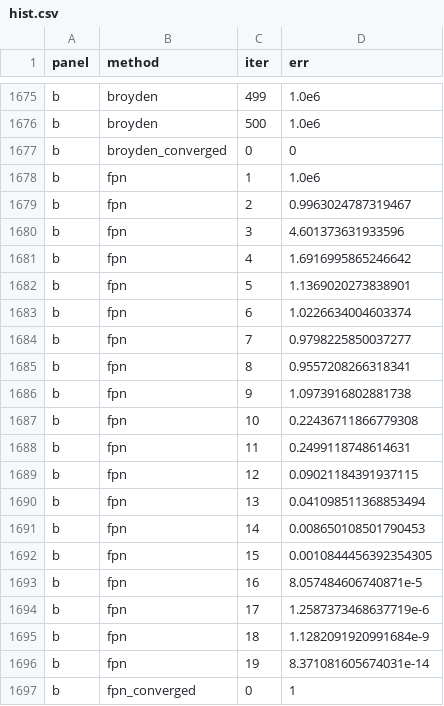
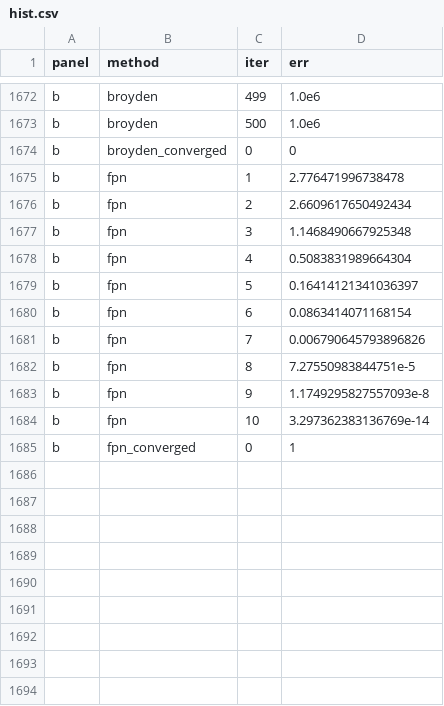
Before and after one commit to reinhardhansen/GFT, a CSV file: results/hist.csv, drawn as a sheet; only a part is shown, gaps mark what is left out; the diff covers the shown part only.

```diff
--- a/results/hist.csv
+++ b/results/hist.csv
@@ -1677,21 +1674,12 @@ b,broyden,500,1.0e6
 b,broyden_converged,0,0
-b,fpn,1,1.0e6
-b,fpn,2,0.9963024787319467
-b,fpn,3,4.601373631933596
-b,fpn,4,1.6916995865246642
-b,fpn,5,1.1369020273838901
-b,fpn,6,1.0226634004603374
-b,fpn,7,0.9798225850037277
-b,fpn,8,0.9557208266318341
-b,fpn,9,1.0973916802881738
-b,fpn,10,0.22436711866779308
-b,fpn,11,0.2499118748614631
-b,fpn,12,0.09021184391937115
-b,fpn,13,0.041098511368853494
-b,fpn,14,0.008650108501790453
-b,fpn,15,0.0010844456392354305
-b,fpn,16,8.057484606740871e-5
-b,fpn,17,1.2587373468637719e-6
-b,fpn,18,1.1282091920991684e-9
-b,fpn,19,8.371081605674031e-14
+b,fpn,1,2.776471996738478
+b,fpn,2,2.6609617650492434
+b,fpn,3,1.1468490667925348
+b,fpn,4,0.5083831989664304
+b,fpn,5,0.16414121341036397
+b,fpn,6,0.0863414071168154
+b,fpn,7,0.006790645793896826
+b,fpn,8,7.27550983844751e-5
+b,fpn,9,1.1749295827557093e-8
+b,fpn,10,3.297362383136769e-14
 b,fpn_converged,0,1
```
Also changed, not shown: 3 removed rows and 7 edited cells elsewhere in this file, results/final.csv, results/table.csv, 28 other files.
